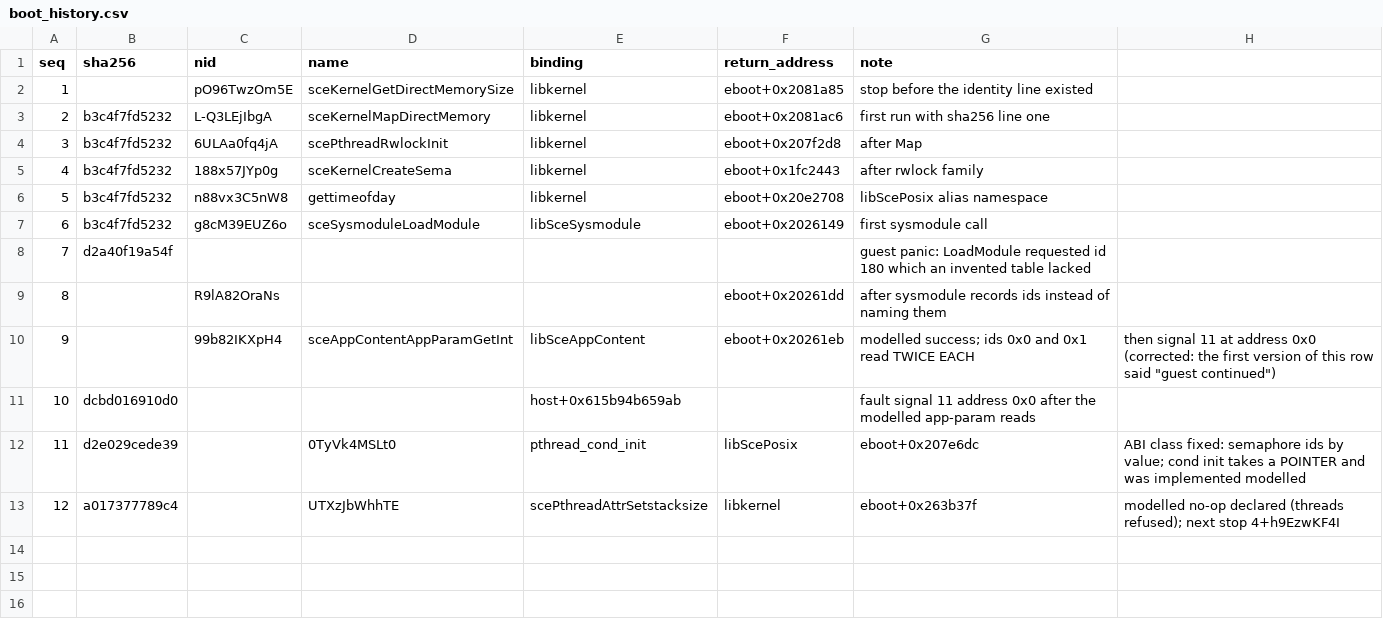
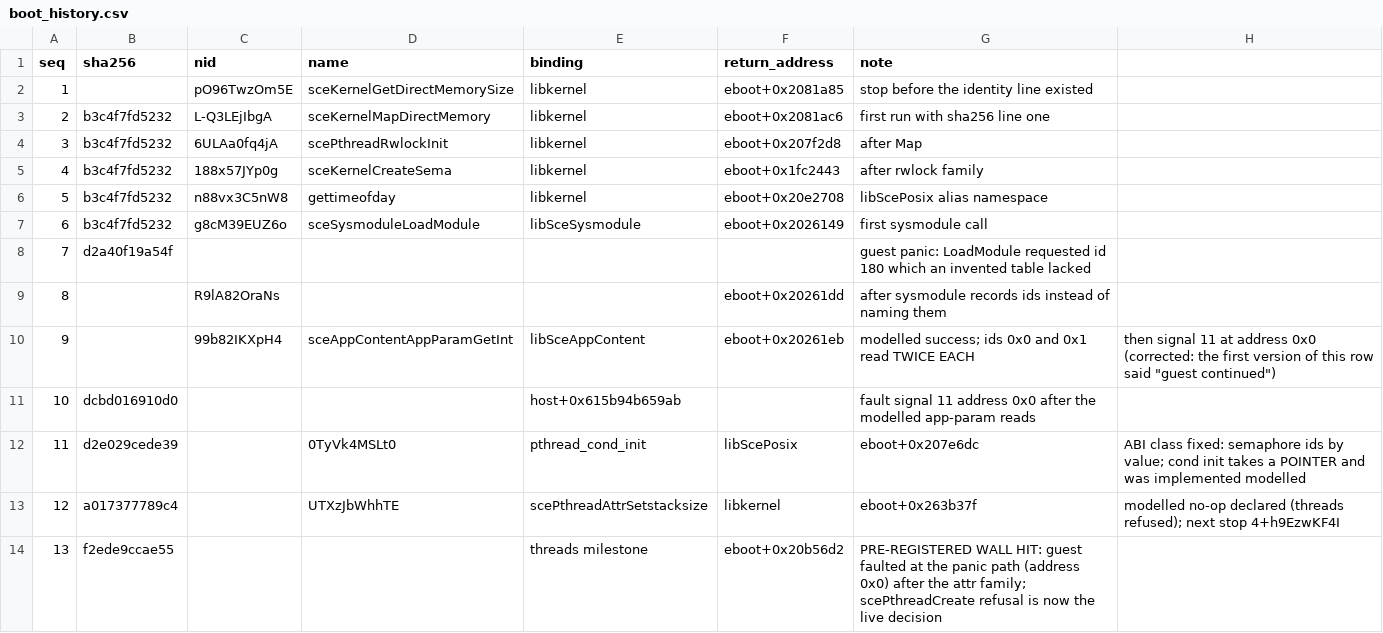
Before and after one commit to Phylliida/Paleblood, a CSV file: symbols/boot_history.csv, drawn as a sheet; the diff names each change by its address in the sheet, - before the commit and + after, or states it on an @@ line.

```diff
--- a/symbols/boot_history.csv
+++ b/symbols/boot_history.csv
+row 14: 13 | f2ede9ccae55 |  |  | threads milestone | eboot+0x20b56d2 | PRE-REGISTERED WALL HIT: guest faulted at the panic path (address 0x0) after the attr family; scePthreadCreate refusal is now the live decision
```
Also changed, not shown: 2 other files.
